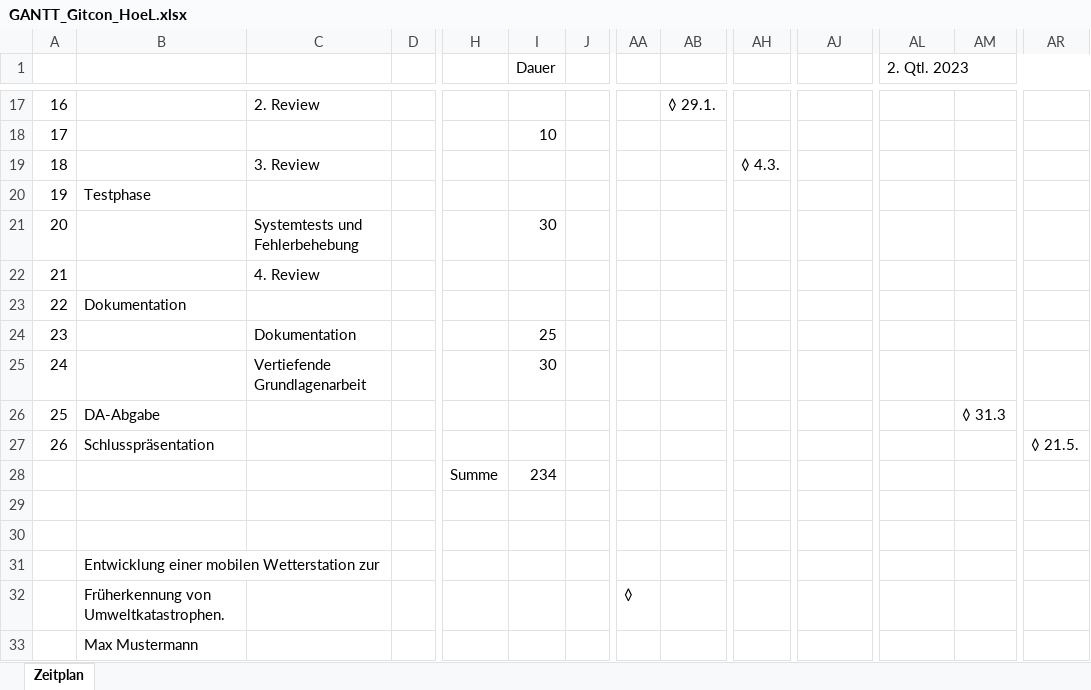
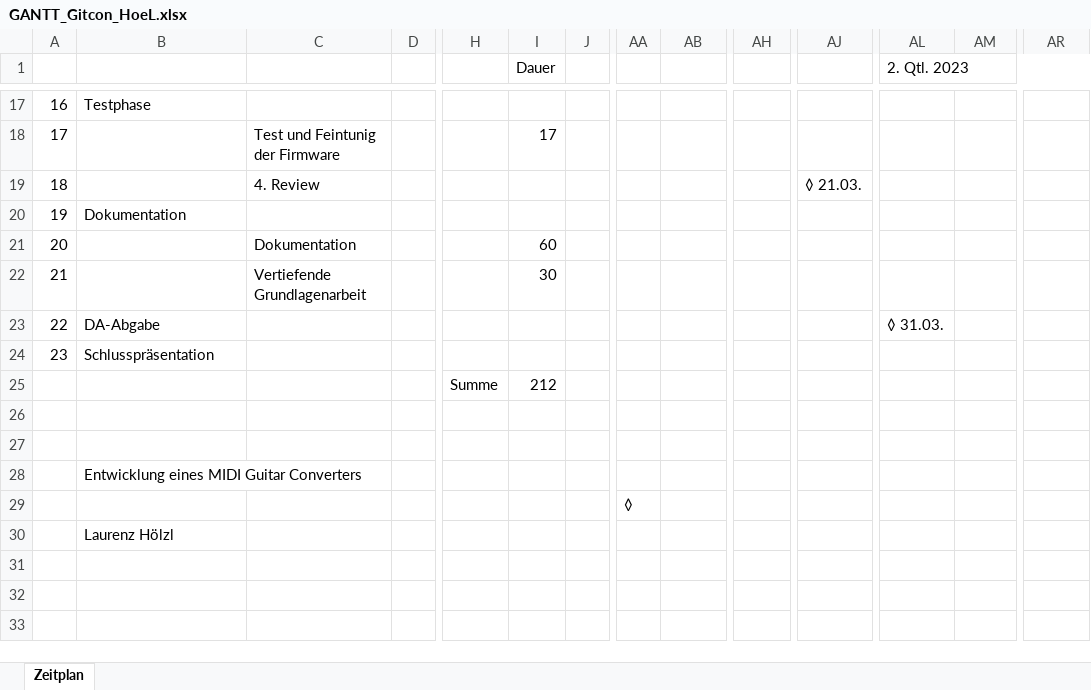
Before and after one commit to s-grundner/MTAP-MIDI-Guitar-Converter, an Excel workbook: documentation/GANTT_Gitcon_HoeL.xlsx, sheet Zeitplan, drawn as a sheet; only a part is shown, gaps mark what is left out; values as stored, in another font and other column widths than the file's, no cell formats; removed rows and columns are numbered as before the commit, all else as after; rows hold the shown columns only; the diff covers the shown part only; the diff names each change by its address in the sheet, - before the commit and + after, or states it on an @@ line.

```diff
--- a/documentation/GANTT_Gitcon_HoeL.xlsx (sheet Zeitplan)
+++ b/documentation/GANTT_Gitcon_HoeL.xlsx (sheet Zeitplan)
-B17: (empty)
+B17: Testphase
-C17: 2. Review
+C17: (empty)
-AB17: ◊ 29.1.
+AB17: (empty)
-C18: (empty)
+C18: Test und Feintunig der Firmware
-I18 (Dauer): 10
+I18 (Dauer): 17
-C19: 3. Review
+C19: 4. Review
-AH19: ◊ 4.3.
+AH19: (empty)
-AJ19: (empty)
+AJ19: ◊ 21.03.
-B20: Testphase
+B20: Dokumentation
-C21: Systemtests und Fehlerbehebung
+C21: Dokumentation
-I21 (Dauer): 30
+I21 (Dauer): 60
-C22: 4. Review
+C22: Vertiefende Grundlagenarbeit
-I22 (Dauer): (empty)
+I22 (Dauer): 30
-B23: Dokumentation
+B23: DA-Abgabe
-AL23 (2. Qtl. 2023): (empty)
+AL23 (2. Qtl. 2023): ◊ 31.03.
-B24: (empty)
+B24: Schlusspräsentation
-C24: Dokumentation
+C24: (empty)
-I24 (Dauer): 25
+I24 (Dauer): (empty)
-row 25: 24 |  | Vertiefende Grundlagenarbeit |  |  | 30
-row 26: 25 | DA-Abgabe |  |  |  |  |  |  |  |  |  |  | ◊ 31.3
-row 27: 26 | Schlusspräsentation |  |  |  |  |  |  |  |  |  |  |  | ◊ 21.5.
-I25 (Dauer): 234
+I25 (Dauer): 212
-B28: Entwicklung einer mobilen Wetterstation zur
+B28: Entwicklung eines MIDI Guitar Converters
-B29: Früherkennung von Umweltkatastrophen.
+B29: (empty)
-B30: Max Mustermann
+B30: Laurenz Hölzl
```
Also changed, not shown: 4 added rows, 4 removed rows and 23 edited cells elsewhere in this sheet, cell formats, 1 other file.
